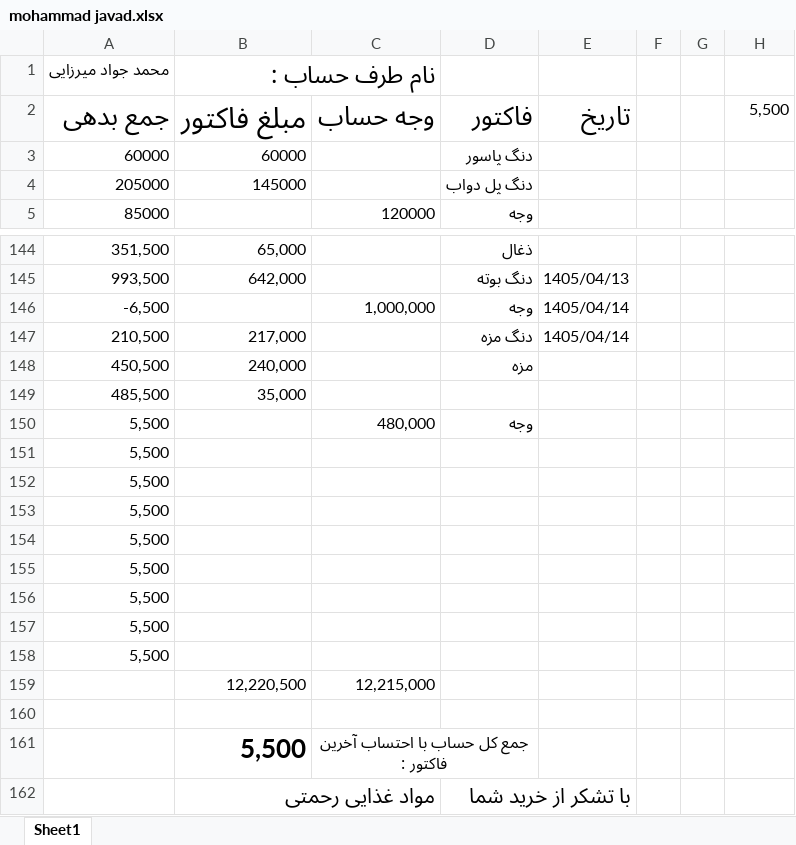
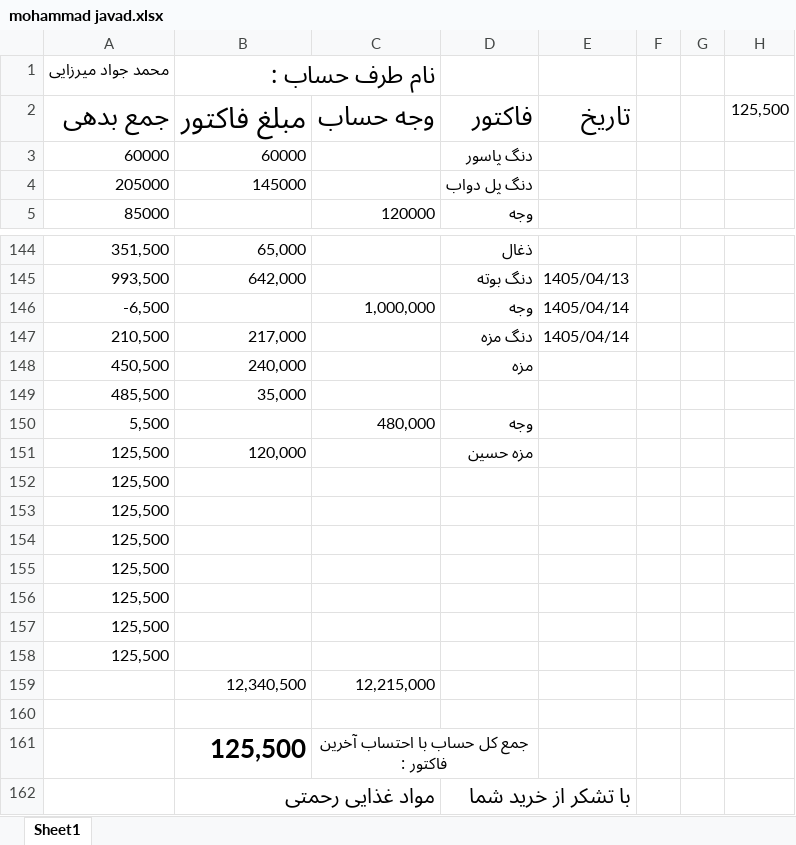
Before and after one commit to Hamidmarket/hesab, an Excel workbook: customers/mohammad javad.xlsx, sheet Sheet1, drawn as a sheet; only a part is shown, gaps mark what is left out; values as stored, in another font and other column widths than the file's, no borders; conditional formats not drawn; removed rows and columns are numbered as before the commit, all else as after; the diff names each change by its address in the sheet, - before the commit and + after, or states it on an @@ line.

```diff
--- a/customers/mohammad javad.xlsx (sheet Sheet1)
+++ b/customers/mohammad javad.xlsx (sheet Sheet1)
-H2: 5,500
+H2: 125,500
-row 151: 5,500
+row 151: 125,500 | 120,000 |  | مزه حسین
-A152:A158: 5,500
+A152:A158: 125,500
-B159: 12,220,500
+B159: 12,340,500
-B161: 5,500
+B161: 125,500
```
Also changed, not shown: customers.xlsx, 1 other file.
